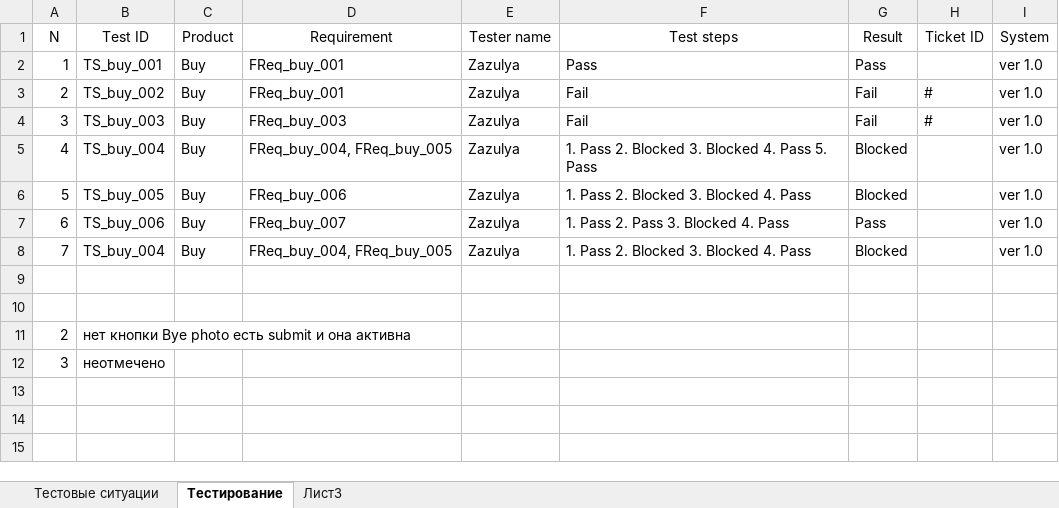
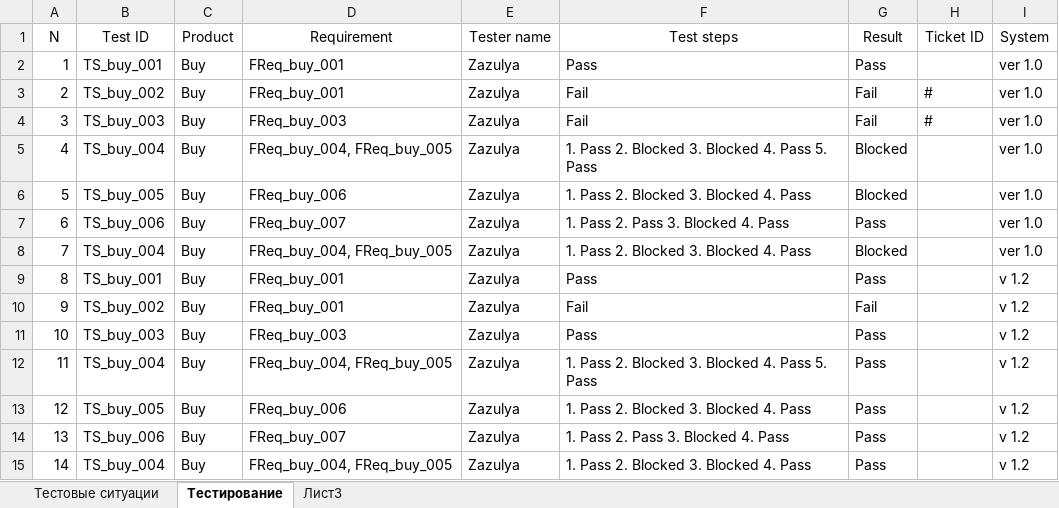
Before and after one commit to los-romka/collective_development, an Excel workbook: Docs/Testing (TES)/Test_Cases/TS_Buy.xlsx, sheet Тестирование, drawn as a sheet; values as stored, in another font and other column widths than the file's, no borders; table styles not drawn; removed rows and columns are numbered as before the commit, all else as after; the diff names each change by its address in the sheet, - before the commit and + after, or states it on an @@ line.

Commit message:
#150

```diff
--- a/Docs/Testing (TES)/Test_Cases/TS_Buy.xlsx (sheet Тестирование)
+++ b/Docs/Testing (TES)/Test_Cases/TS_Buy.xlsx (sheet Тестирование)
-row 9: (empty)
+row 9: 8 | TS_buy_001 | Buy | FReq_buy_001 | Zazulya | Pass | Pass |  | v 1.2
-row 10: (empty)
+row 10: 9 | TS_buy_002 | Buy | FReq_buy_001 | Zazulya | Fail | Fail |  | v 1.2
-row 11: 2 | нет кнопки Bye photo есть submit и она активна
-row 12: 3 | неотмечено
+row 11: 10 | TS_buy_003 | Buy | FReq_buy_003 | Zazulya | Pass | Pass |  | v 1.2
+row 12: 11 | TS_buy_004 | Buy | FReq_buy_004, FReq_buy_005 | Zazulya | 1. Pass 2. Blocked 3. Blocked 4. Pass 5. Pass | Pass |  | v 1.2
+row 13: 12 | TS_buy_005 | Buy | FReq_buy_006 | Zazulya | 1. Pass 2. Blocked 3. Blocked 4. Pass | Pass |  | v 1.2
+row 14: 13 | TS_buy_006 | Buy | FReq_buy_007 | Zazulya | 1. Pass 2. Pass 3. Blocked 4. Pass | Pass |  | v 1.2
+row 15: 14 | TS_buy_004 | Buy | FReq_buy_004, FReq_buy_005 | Zazulya | 1. Pass 2. Blocked 3. Blocked 4. Pass | Pass |  | v 1.2
```
